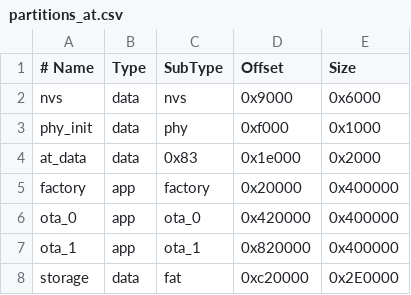
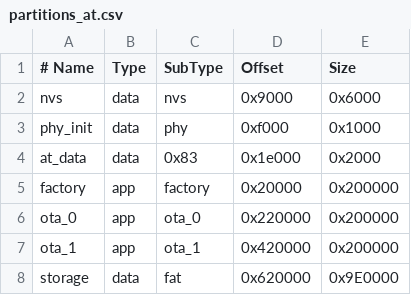
Before and after one commit to anshakuangtu/esp-at-beta, a CSV file: module_config/module_esp32c6_default/partitions_at.csv, drawn as a sheet.

Commit message:
Update partitions_at.csv

```diff
--- a/module_config/module_esp32c6_default/partitions_at.csv
+++ b/module_config/module_esp32c6_default/partitions_at.csv
@@ -4,5 +4,5 @@ phy_init,     data, phy,     0xf000,     0x1000
 at_data,      data, 0x83,    0x1e000,    0x2000
-factory,      app,  factory, 0x20000,    0x400000
-ota_0,        app,  ota_0,   0x420000,   0x400000
-ota_1,        app,  ota_1,   0x820000,   0x400000
-storage,      data, fat,     0xc20000,   0x2E0000
+factory,      app,  factory, 0x20000,    0x200000
+ota_0,        app,  ota_0,   0x220000,   0x200000
+ota_1,        app,  ota_1,   0x420000,   0x200000
+storage,      data, fat,     0x620000,   0x9E0000
```
